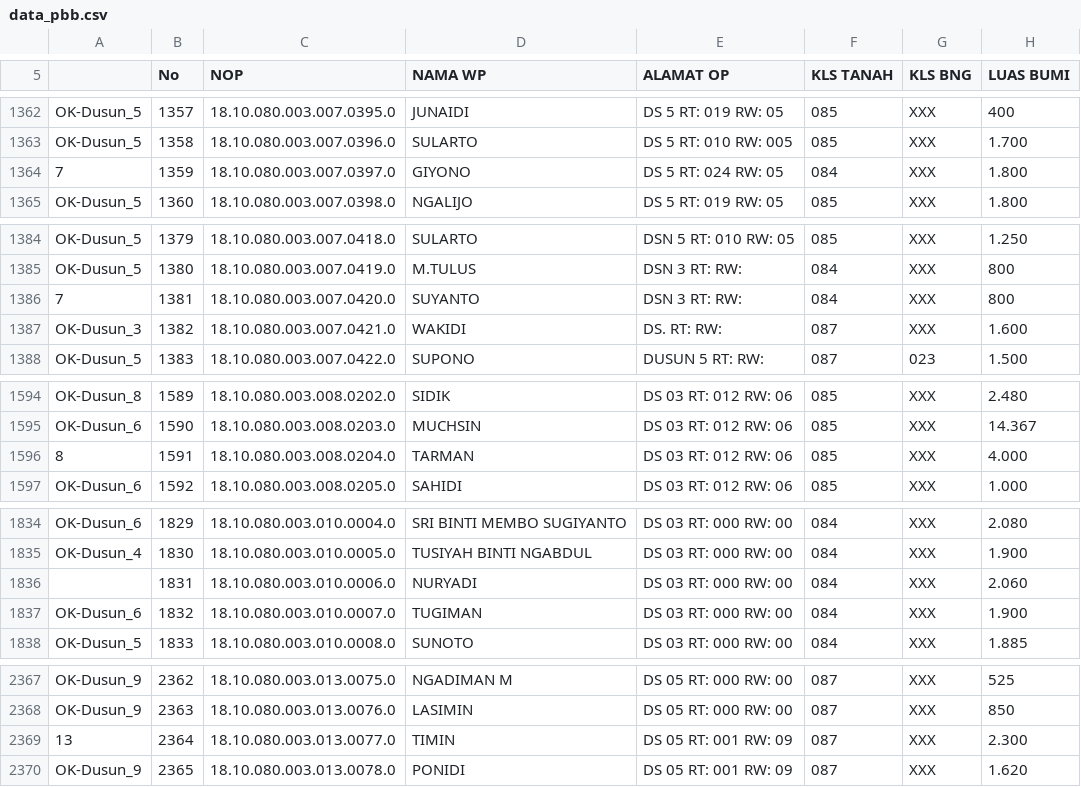
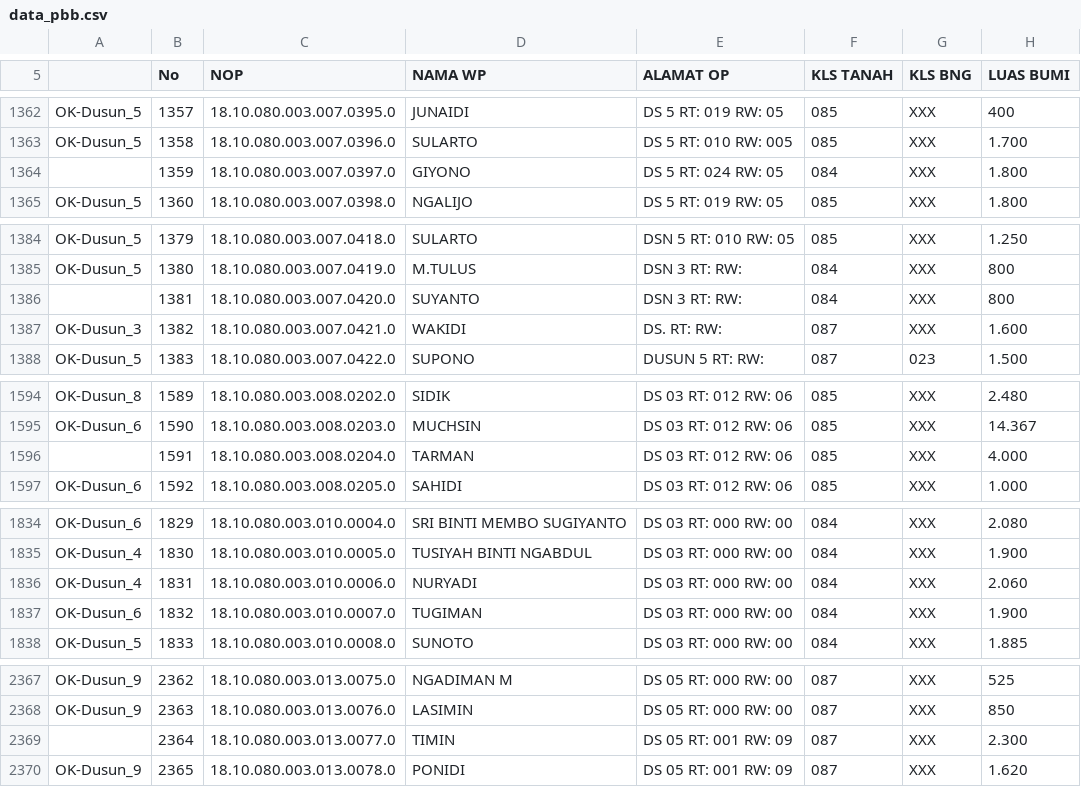
Before and after one commit to kfajar70-nizar/pbb-gondangrejo, a CSV file: data_pbb.csv, drawn as a sheet; only a part is shown, gaps mark what is left out; the diff covers the shown part only; the diff names each change by its address in the sheet, - before the commit and + after, or states it on an @@ line.

```diff
--- a/data_pbb.csv
+++ b/data_pbb.csv
-A1364: 7
+A1364: (empty)
-A1386: 7
+A1386: (empty)
-A1596: 8
+A1596: (empty)
-A1836: (empty)
+A1836: OK-Dusun_4
-A2369: 13
+A2369: (empty)
```
Also changed, not shown: 8 edited cells elsewhere in this file.
